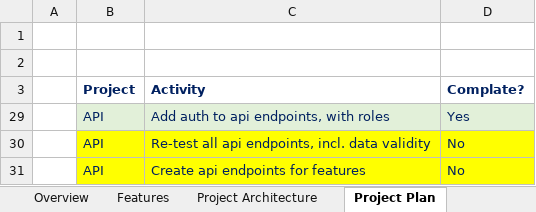
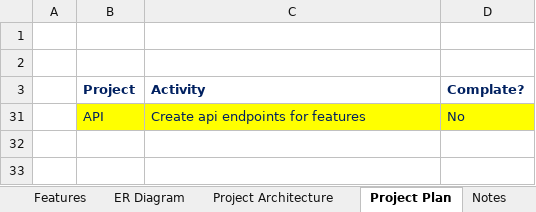
Before and after one commit to cblemaster/ParkAssist, an Excel workbook: Documentation/parkassist-planning.xlsx, sheet Project Plan, drawn as a sheet; values as stored, in another font and other column widths than the file's, no borders; the diff names each change by its address in the sheet, - before the commit and + after, or states it on an @@ line.

Commit message:
updated project documentation

```diff
--- a/Documentation/parkassist-planning.xlsx (sheet Project Plan)
+++ b/Documentation/parkassist-planning.xlsx (sheet Project Plan)
@@ row 29 hidden:  | API | Add auth to api endpoints, with roles | Yes @@
-row 30:  | API | Re-test all api endpoints, incl. data validity | No
```
Also changed, not shown: other sheet tabs, hidden cells.
